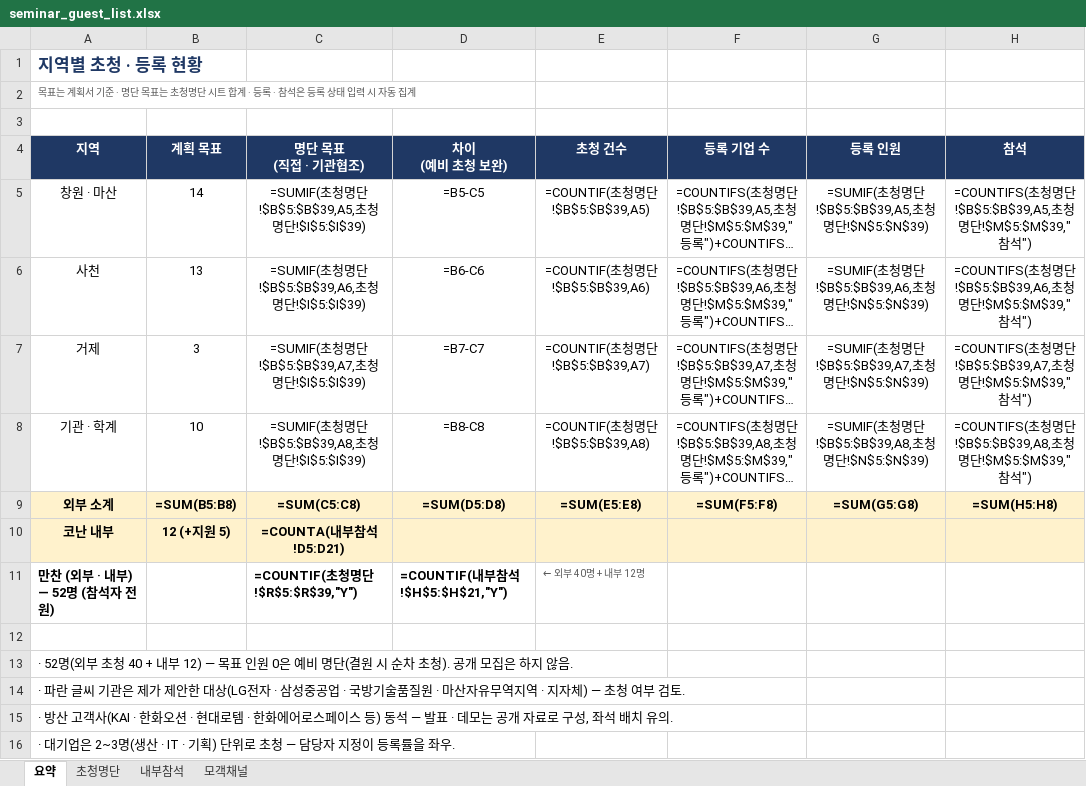
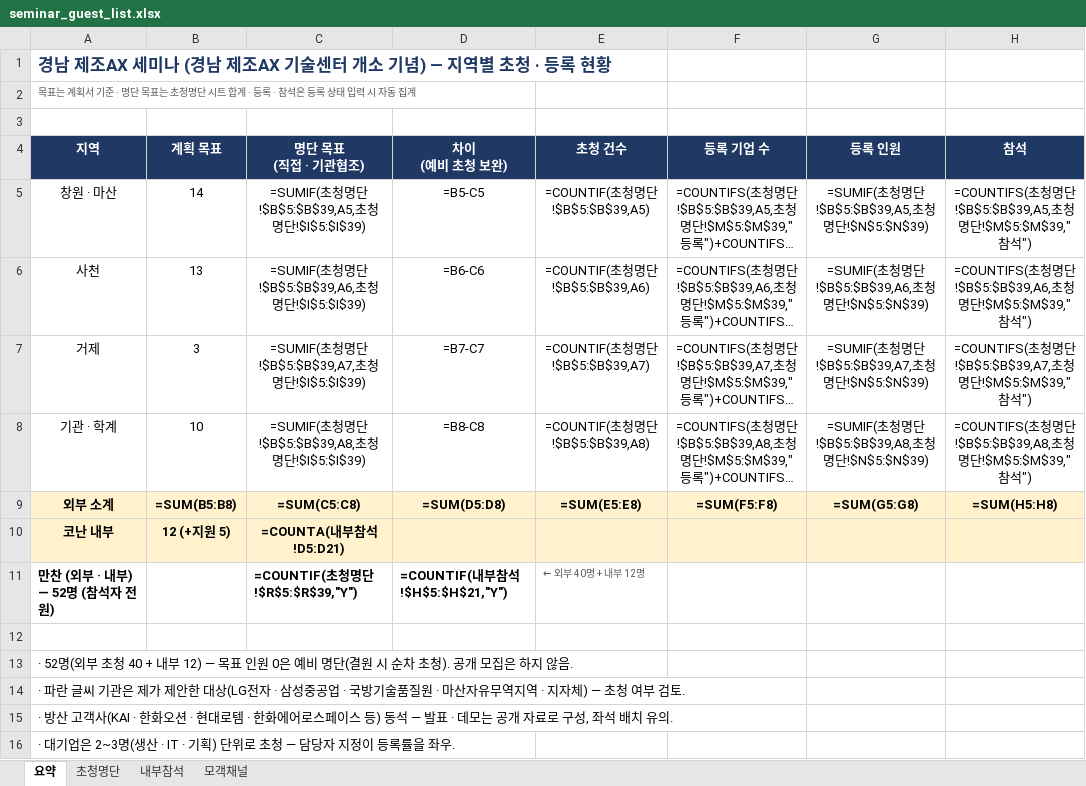
Before and after one commit to Jacob-Yeom/claude, an Excel workbook: output/invitation/seminar_guest_list.xlsx, sheet 요약, drawn as a sheet; long unchanged cells end in …; values as stored, in another font and other column widths than the file's, no borders; formulas without a stored value are shown as written; the diff names each change by its address in the sheet, - before the commit and + after, or states it on an @@ line.

```diff
--- a/output/invitation/seminar_guest_list.xlsx (sheet 요약)
+++ b/output/invitation/seminar_guest_list.xlsx (sheet 요약)
-A1 (지역): 지역별 초청 · 등록 현황
+A1 (지역): 경남 제조AX 세미나 (경남 제조AX 기술센터 개소 기념) — 지역별 초청 · 등록 현황
```
Also changed, not shown: sheet 초청명단, sheet 내부참석.
